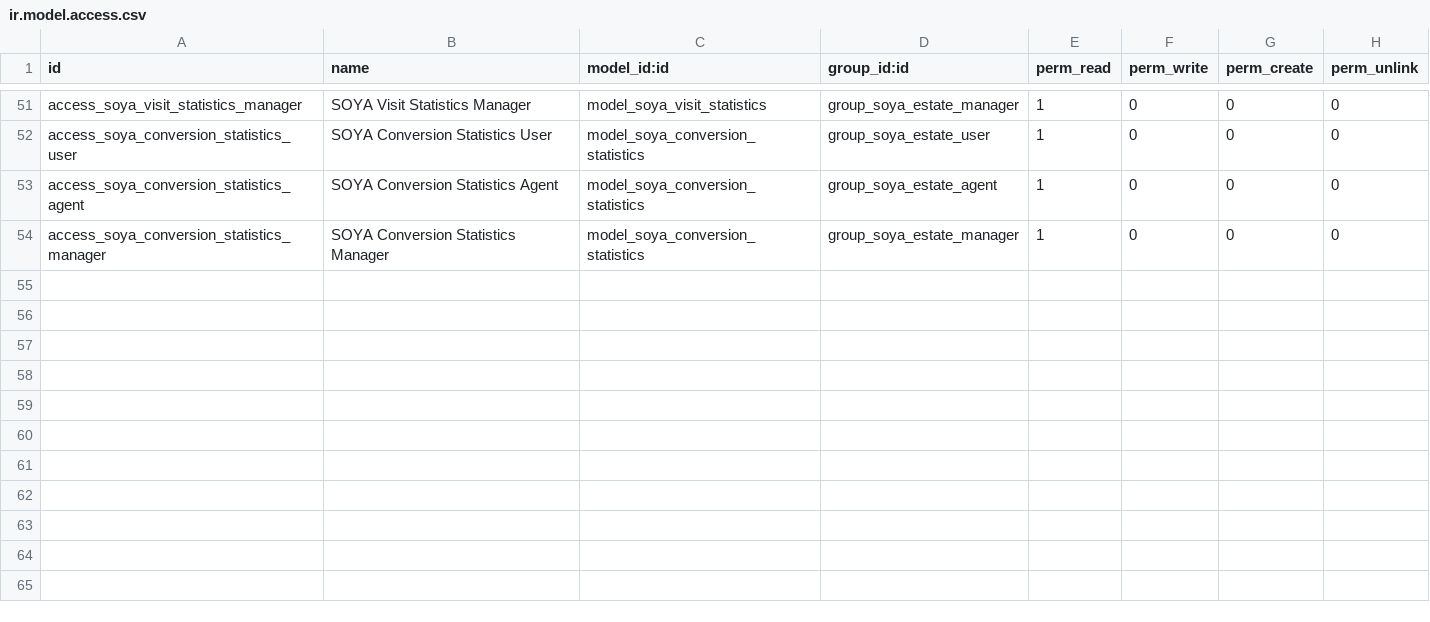
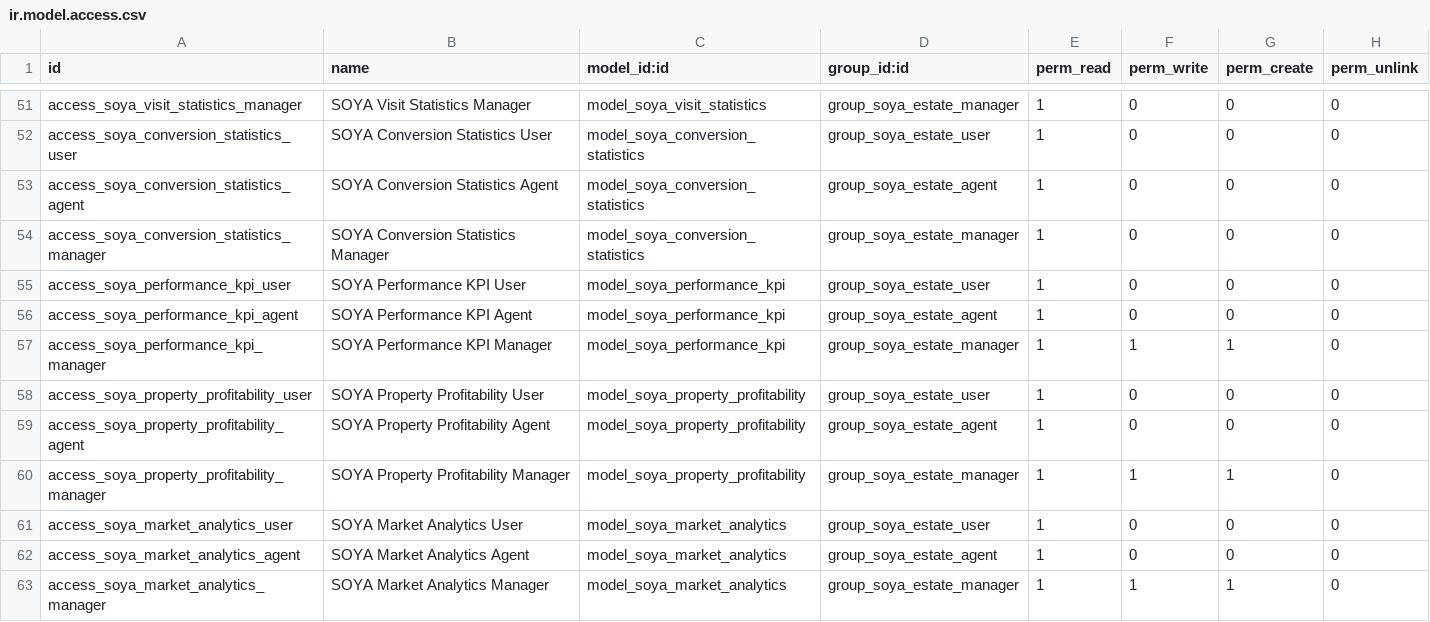
Before and after one commit to Demba-dev/soya-immobilier-odoo, a CSV file: custom_addons/soya_estate/security/ir.model.access.csv, drawn as a sheet; only a part is shown, gaps mark what is left out.

```diff
--- a/custom_addons/soya_estate/security/ir.model.access.csv
+++ b/custom_addons/soya_estate/security/ir.model.access.csv
@@ -54 +54,10 @@ access_soya_conversion_statistics_agent,SOYA Conversion Statistics Agent,model_s
 access_soya_conversion_statistics_manager,SOYA Conversion Statistics Manager,model_soya_conversion_statistics,group_soya_estate_manager,1,0,0,0
+access_soya_performance_kpi_user,SOYA Performance KPI User,model_soya_performance_kpi,group_soya_estate_user,1,0,0,0
+access_soya_performance_kpi_agent,SOYA Performance KPI Agent,model_soya_performance_kpi,group_soya_estate_agent,1,0,0,0
+access_soya_performance_kpi_manager,SOYA Performance KPI Manager,model_soya_performance_kpi,group_soya_estate_manager,1,1,1,0
+access_soya_property_profitability_user,SOYA Property Profitability User,model_soya_property_profitability,group_soya_estate_user,1,0,0,0
+access_soya_property_profitability_agent,SOYA Property Profitability Agent,model_soya_property_profitability,group_soya_estate_agent,1,0,0,0
+access_soya_property_profitability_manager,SOYA Property Profitability Manager,model_soya_property_profitability,group_soya_estate_manager,1,1,1,0
+access_soya_market_analytics_user,SOYA Market Analytics User,model_soya_market_analytics,group_soya_estate_user,1,0,0,0
+access_soya_market_analytics_agent,SOYA Market Analytics Agent,model_soya_market_analytics,group_soya_estate_agent,1,0,0,0
+access_soya_market_analytics_manager,SOYA Market Analytics Manager,model_soya_market_analytics,group_soya_estate_manager,1,1,1,0
```
Also changed, not shown: 14 other files.
